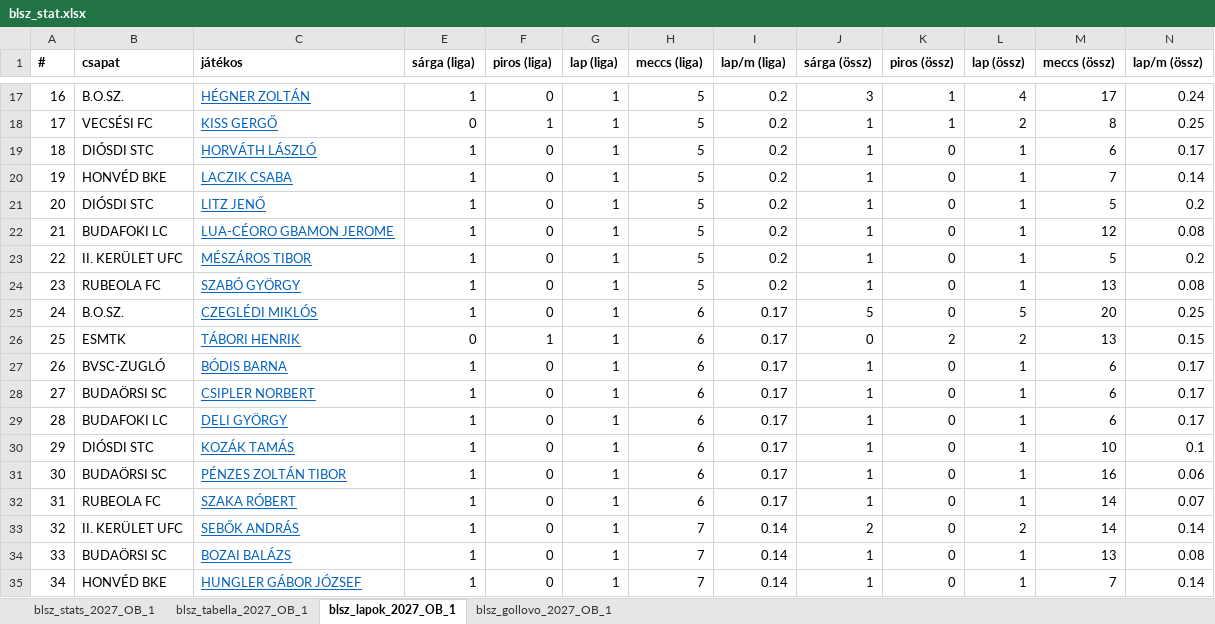
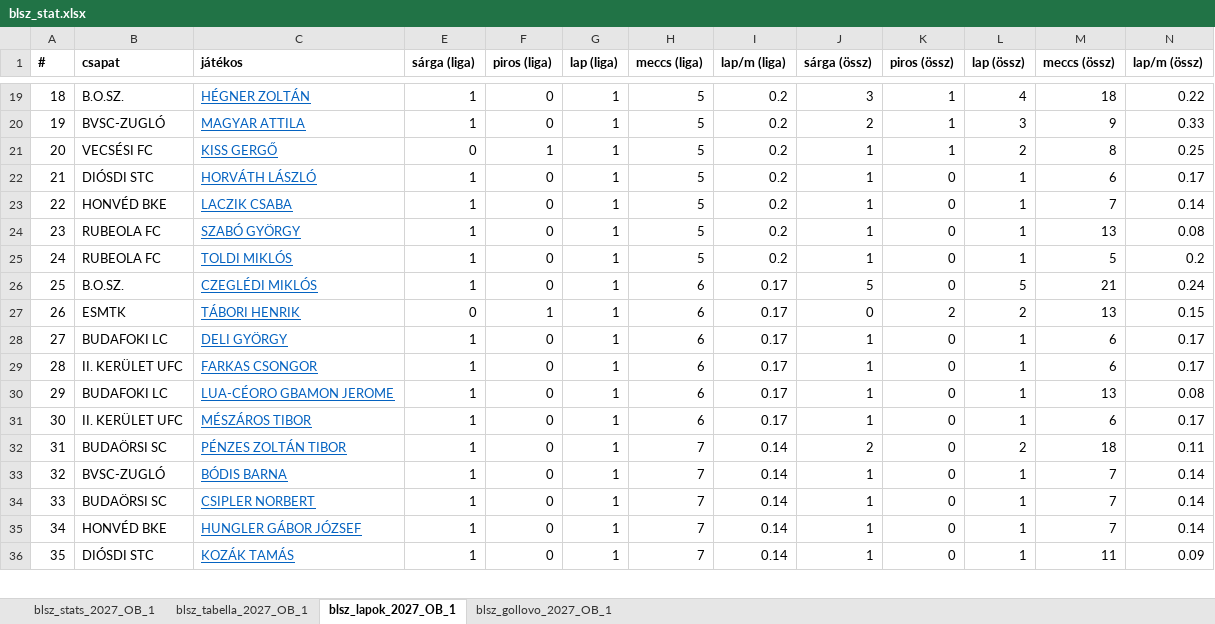
Before and after one commit to akinemazaki/blsz-stat, an Excel workbook: blsz_stat.xlsx, sheet blsz_lapok_2027_OB_1, drawn as a sheet; only a part is shown, gaps mark what is left out; values as stored, in another font and other column widths than the file's, no borders; removed rows and columns are numbered as before the commit, all else as after; the diff covers the shown part only; the diff names each change by its address in the sheet, - before the commit and + after, or states it on an @@ line.

```diff
--- a/blsz_stat.xlsx (sheet blsz_lapok_2027_OB_1)
+++ b/blsz_stat.xlsx (sheet blsz_lapok_2027_OB_1)
@@ column A (#) renumbered from row 4 down @@
-M19 (meccs (össz)): 17
+M19 (meccs (össz)): 18
-N19 (lap/m (össz)): 0.24
+N19 (lap/m (össz)): 0.22
+row 20: 19 | BVSC-ZUGLÓ | MAGYAR ATTILA | 1 | 0 | 1 | 5 | 0.2 | 2 | 1 | 3 | 9 | 0.33
-row 21: 20 | DIÓSDI STC | LITZ JENŐ | 1 | 0 | 1 | 5 | 0.2 | 1 | 0 | 1 | 5 | 0.2
-row 22: 21 | BUDAFOKI LC | LUA-CÉORO GBAMON JEROME | 1 | 0 | 1 | 5 | 0.2 | 1 | 0 | 1 | 12 | 0.08
-row 23: 22 | II. KERÜLET UFC | MÉSZÁROS TIBOR | 1 | 0 | 1 | 5 | 0.2 | 1 | 0 | 1 | 5 | 0.2
+row 25: 24 | RUBEOLA FC | TOLDI MIKLÓS | 1 | 0 | 1 | 5 | 0.2 | 1 | 0 | 1 | 5 | 0.2
-M26 (meccs (össz)): 20
+M26 (meccs (össz)): 21
-N26 (lap/m (össz)): 0.25
+N26 (lap/m (össz)): 0.24
-row 27: 26 | BVSC-ZUGLÓ | BÓDIS BARNA | 1 | 0 | 1 | 6 | 0.17 | 1 | 0 | 1 | 6 | 0.17
-row 28: 27 | BUDAÖRSI SC | CSIPLER NORBERT | 1 | 0 | 1 | 6 | 0.17 | 1 | 0 | 1 | 6 | 0.17
-B29 (csapat): DIÓSDI STC
+B29 (csapat): II. KERÜLET UFC
-C29 (játékos): KOZÁK TAMÁS
+C29 (játékos): FARKAS CSONGOR
-M29 (meccs (össz)): 10
+M29 (meccs (össz)): 6
-N29 (lap/m (össz)): 0.1
+N29 (lap/m (össz)): 0.17
-B30 (csapat): BUDAÖRSI SC
+B30 (csapat): BUDAFOKI LC
-C30 (játékos): PÉNZES ZOLTÁN TIBOR
+C30 (játékos): LUA-CÉORO GBAMON JEROME
-M30 (meccs (össz)): 16
+M30 (meccs (össz)): 13
-N30 (lap/m (össz)): 0.06
+N30 (lap/m (össz)): 0.08
-B31 (csapat): RUBEOLA FC
+B31 (csapat): II. KERÜLET UFC
-C31 (játékos): SZAKA RÓBERT
+C31 (játékos): MÉSZÁROS TIBOR
-M31 (meccs (össz)): 14
+M31 (meccs (össz)): 6
-N31 (lap/m (össz)): 0.07
+N31 (lap/m (össz)): 0.17
-B32 (csapat): II. KERÜLET UFC
+B32 (csapat): BUDAÖRSI SC
-C32 (játékos): SEBŐK ANDRÁS
+C32 (játékos): PÉNZES ZOLTÁN TIBOR
-M32 (meccs (össz)): 14
+M32 (meccs (össz)): 18
-N32 (lap/m (össz)): 0.14
+N32 (lap/m (össz)): 0.11
+row 33: 32 | BVSC-ZUGLÓ | BÓDIS BARNA | 1 | 0 | 1 | 7 | 0.14 | 1 | 0 | 1 | 7 | 0.14
-C34 (játékos): BOZAI BALÁZS
+C34 (játékos): CSIPLER NORBERT
-M34 (meccs (össz)): 13
+M34 (meccs (össz)): 7
-N34 (lap/m (össz)): 0.08
+N34 (lap/m (össz)): 0.14
+row 36: 35 | DIÓSDI STC | KOZÁK TAMÁS | 1 | 0 | 1 | 7 | 0.14 | 1 | 0 | 1 | 11 | 0.09
```
Also changed, not shown: 12 added rows, 5 removed rows and 118 edited cells elsewhere in this sheet, sheet blsz_stats_2027_OB_1, sheet blsz_gollovo_2027_OB_1, sheet blsz_tabella_2027_OB_1, hidden cells.
